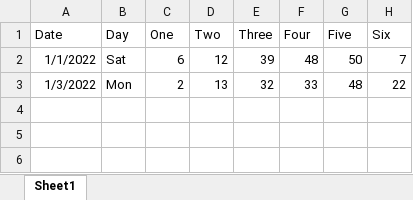
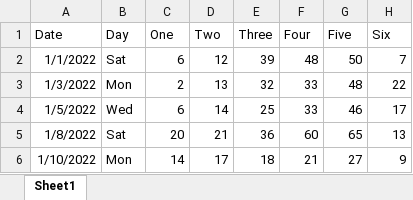
Before and after one commit to mmv456/Powerball, an Excel workbook: 2022.xlsx, sheet Sheet1, drawn as a sheet; values as stored, in another font and other column widths than the file's, no borders; the diff names each change by its address in the sheet, - before the commit and + after, or states it on an @@ line.

Commit message:
Update 2022.xlsx

```diff
--- a/2022.xlsx (sheet Sheet1)
+++ b/2022.xlsx (sheet Sheet1)
+row 4: 1/5/2022 | Wed | 6 | 14 | 25 | 33 | 46 | 17
+row 5: 1/8/2022 | Sat | 20 | 21 | 36 | 60 | 65 | 13
+row 6: 1/10/2022 | Mon | 14 | 17 | 18 | 21 | 27 | 9
```
